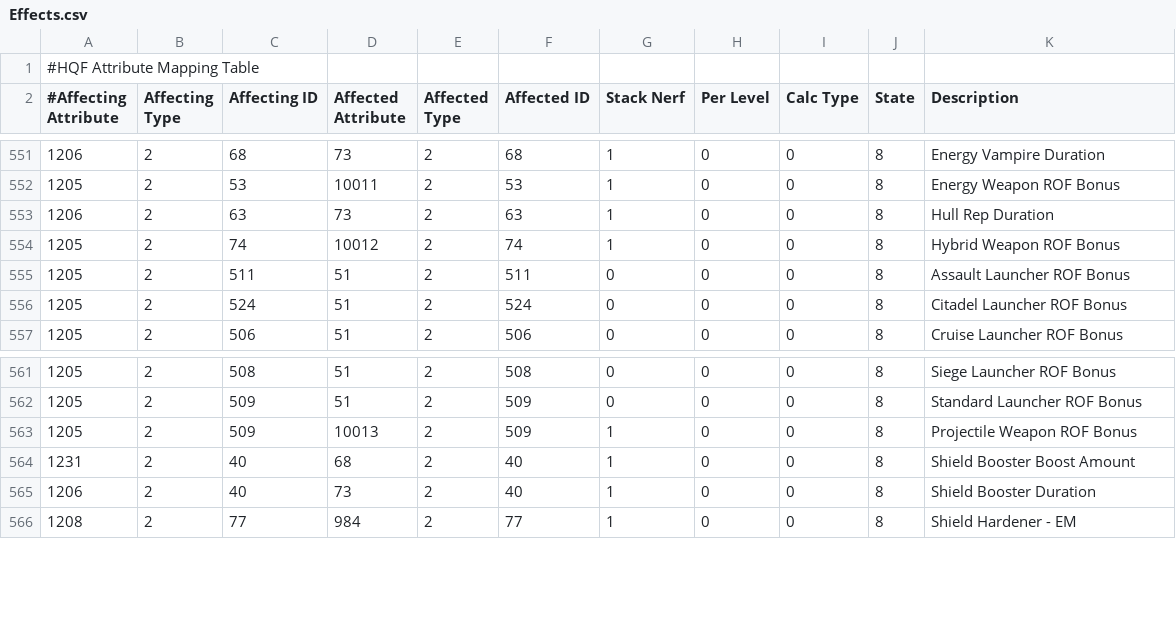
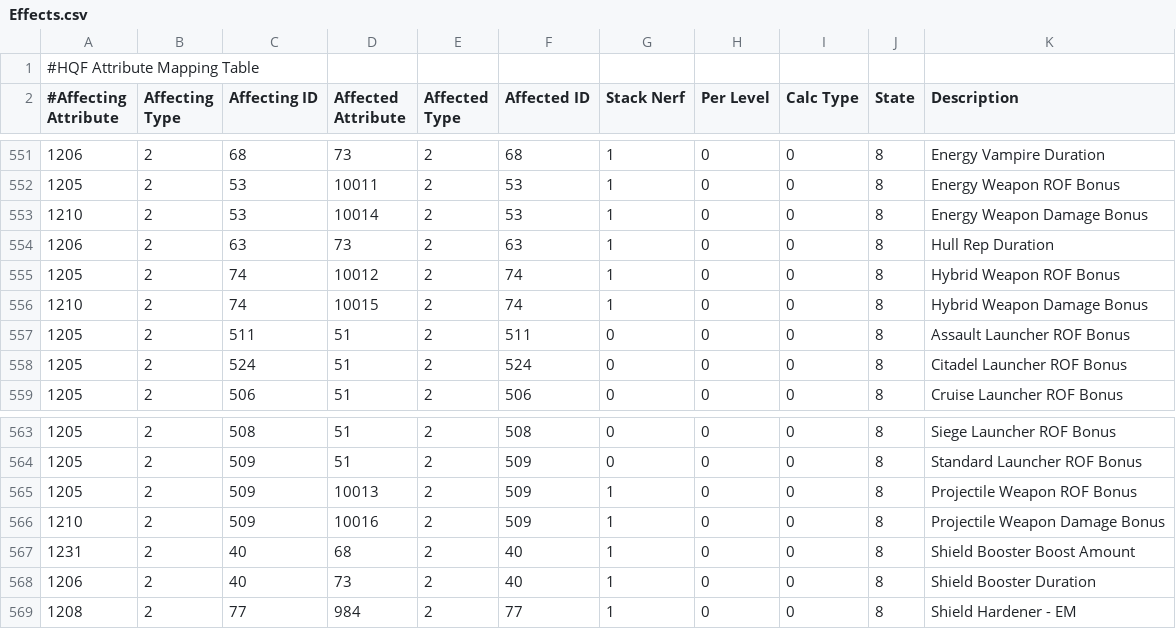
Before and after one commit to kmainyu/EveHQ, a CSV file: EveHQ.HQF/Resources/Effects.csv, drawn as a sheet; only a part is shown, gaps mark what is left out.

```diff
--- a/EveHQ.HQF/Resources/Effects.csv
+++ b/EveHQ.HQF/Resources/Effects.csv
@@ -552,4 +552,6 @@
 1205,2,53,10011,2,53,1,0,0,8,Energy Weapon ROF Bonus
+1210,2,53,10014,2,53,1,0,0,8,Energy Weapon Damage Bonus
 1206,2,63,73,2,63,1,0,0,8,Hull Rep Duration
 1205,2,74,10012,2,74,1,0,0,8,Hybrid Weapon ROF Bonus
+1210,2,74,10015,2,74,1,0,0,8,Hybrid Weapon Damage Bonus
 1205,2,511,51,2,511,0,0,0,8,Assault Launcher ROF Bonus
@@ -563,2 +565,3 @@
 1205,2,509,10013,2,509,1,0,0,8,Projectile Weapon ROF Bonus
+1210,2,509,10016,2,509,1,0,0,8,Projectile Weapon Damage Bonus
 1231,2,40,68,2,40,1,0,0,8,Shield Booster Boost Amount
```
Also changed, not shown: 20 other files.
